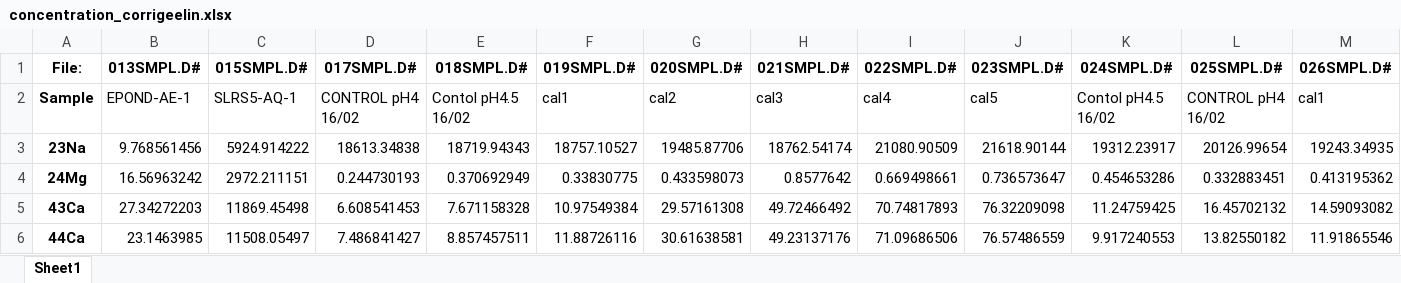
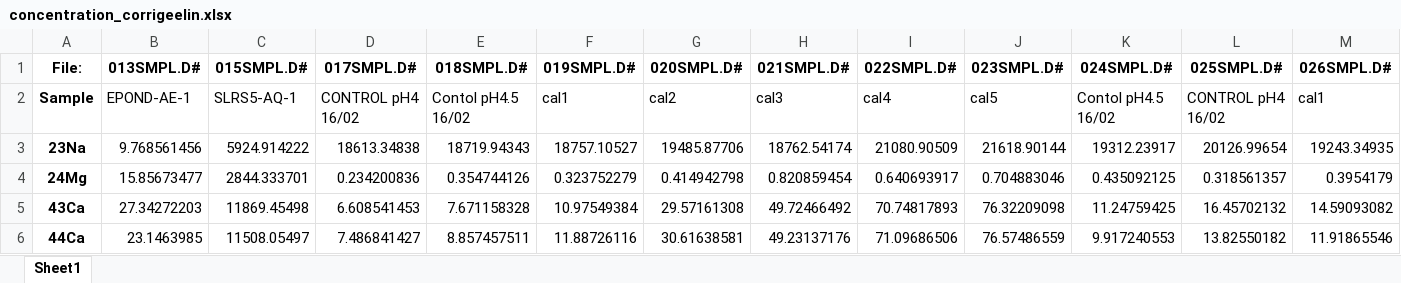
Before and after one commit to Josephine-gith/hackaton_p9, an Excel workbook: data/concentration_corrigeelin.xlsx, sheet Sheet1, drawn as a sheet; only a part is shown; values as stored, in another font and other column widths than the file's, no borders; the diff covers the shown part only; the diff names each change by its address in the sheet, - before the commit and + after, or states it on an @@ line.

Commit message:
plus besoin excel 2

```diff
--- a/data/concentration_corrigeelin.xlsx (sheet Sheet1)
+++ b/data/concentration_corrigeelin.xlsx (sheet Sheet1)
-B4 (013SMPL.D#): 16.56963242
+B4 (013SMPL.D#): 15.85673477
-C4 (015SMPL.D#): 2972.211151
+C4 (015SMPL.D#): 2844.333701
-D4 (017SMPL.D#): 0.244730193
+D4 (017SMPL.D#): 0.234200836
-E4 (018SMPL.D#): 0.370692949
+E4 (018SMPL.D#): 0.354744126
-F4 (019SMPL.D#): 0.33830775
+F4 (019SMPL.D#): 0.323752279
-G4 (020SMPL.D#): 0.433598073
+G4 (020SMPL.D#): 0.414942798
-H4 (021SMPL.D#): 0.8577642
+H4 (021SMPL.D#): 0.820859454
-I4 (022SMPL.D#): 0.669498661
+I4 (022SMPL.D#): 0.640693917
-J4 (023SMPL.D#): 0.736573647
+J4 (023SMPL.D#): 0.704883046
-K4 (024SMPL.D#): 0.454653286
+K4 (024SMPL.D#): 0.435092125
-L4 (025SMPL.D#): 0.332883451
+L4 (025SMPL.D#): 0.318561357
-M4 (026SMPL.D#): 0.413195362
+M4 (026SMPL.D#): 0.3954179
```
Also changed, not shown: 46 edited cells elsewhere in this sheet, 3 other files.
